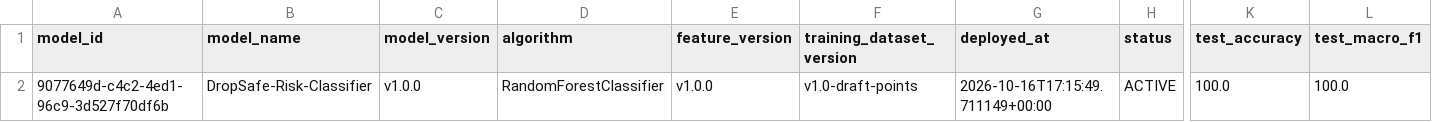
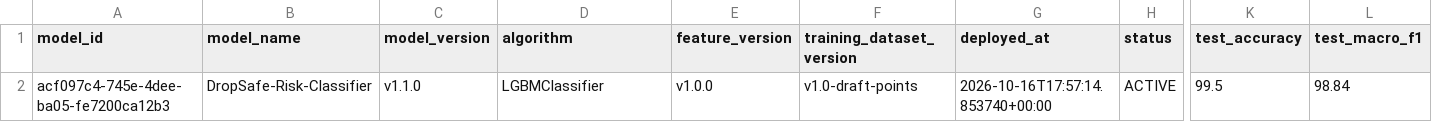
Before and after one commit to AtharvNiprul74/DropSafe, a CSV file: DropSafe_V1/ml/data/processed/ai_model_metadata.csv, drawn as a sheet; only a part is shown, gaps mark what is left out; the diff names each change by its address in the sheet, - before the commit and + after, or states it on an @@ line.

```diff
--- a/DropSafe_V1/ml/data/processed/ai_model_metadata.csv
+++ b/DropSafe_V1/ml/data/processed/ai_model_metadata.csv
-A2 (model_id): 9077649d-c4c2-4ed1-96c9-3d527f70df6b
+A2 (model_id): acf097c4-745e-4dee-ba05-fe7200ca12b3
-C2 (model_version): v1.0.0
+C2 (model_version): v1.1.0
-D2 (algorithm): RandomForestClassifier
+D2 (algorithm): LGBMClassifier
-G2 (deployed_at): 2026-10-16T17:15:49.711149+00:00
+G2 (deployed_at): 2026-10-16T17:57:14.853740+00:00
-K2 (test_accuracy): 100.0
+K2 (test_accuracy): 99.5
-L2 (test_macro_f1): 100.0
+L2 (test_macro_f1): 98.84
```
Also changed, not shown: DropSafe_V1/ml/data/processed/prediction_history.csv, DropSafe_V1/ml/data/processed/predictions.csv, 5 other files.
